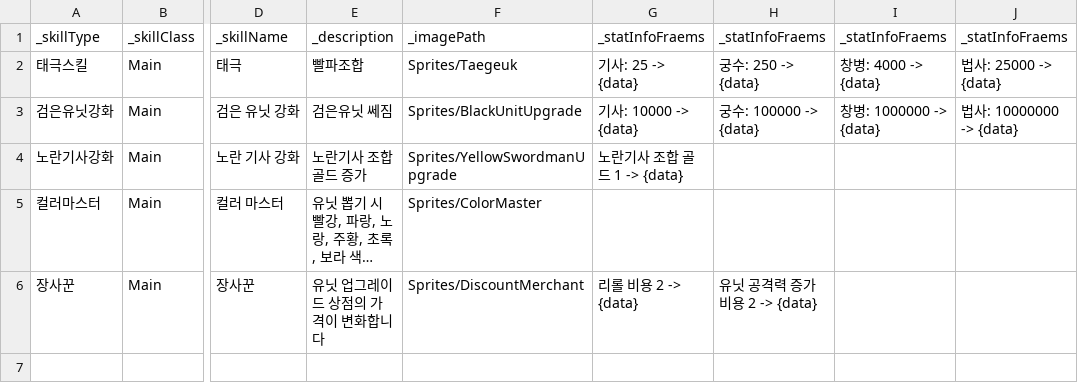
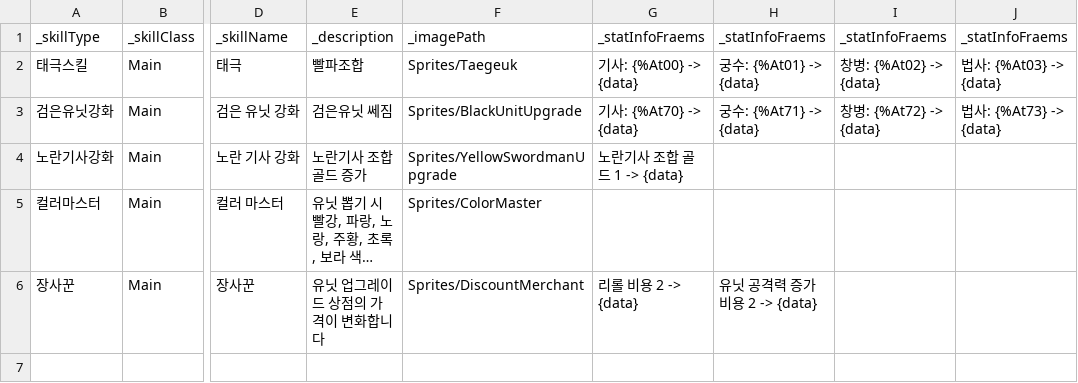
Before and after one commit to Penguin-God/TowerDefenseGame, a CSV file: Assets/Resources/Data/SkillData/SkillGoodsData.csv, drawn as a sheet; only a part is shown, gaps mark what is left out; long unchanged cells end in …; the diff names each change by its address in the sheet, - before the commit and + after, or states it on an @@ line.

```diff
--- a/Assets/Resources/Data/SkillData/SkillGoodsData.csv
+++ b/Assets/Resources/Data/SkillData/SkillGoodsData.csv
-G2: 기사: 25 -> {data}
+G2: 기사: {%At00} -> {data}
-H2: 궁수: 250 -> {data}
+H2: 궁수: {%At01} -> {data}
-I2: 창병: 4000 -> {data}
+I2: 창병: {%At02} -> {data}
-J2: 법사: 25000 -> {data}
+J2: 법사: {%At03} -> {data}
-G3: 기사: 10000 -> {data}
+G3: 기사: {%At70} -> {data}
-H3: 궁수: 100000 -> {data}
+H3: 궁수: {%At71} -> {data}
-I3: 창병: 1000000 -> {data}
+I3: 창병: {%At72} -> {data}
-J3: 법사: 10000000 -> {data}
+J3: 법사: {%At73} -> {data}
```
Also changed, not shown: 2 other files.
